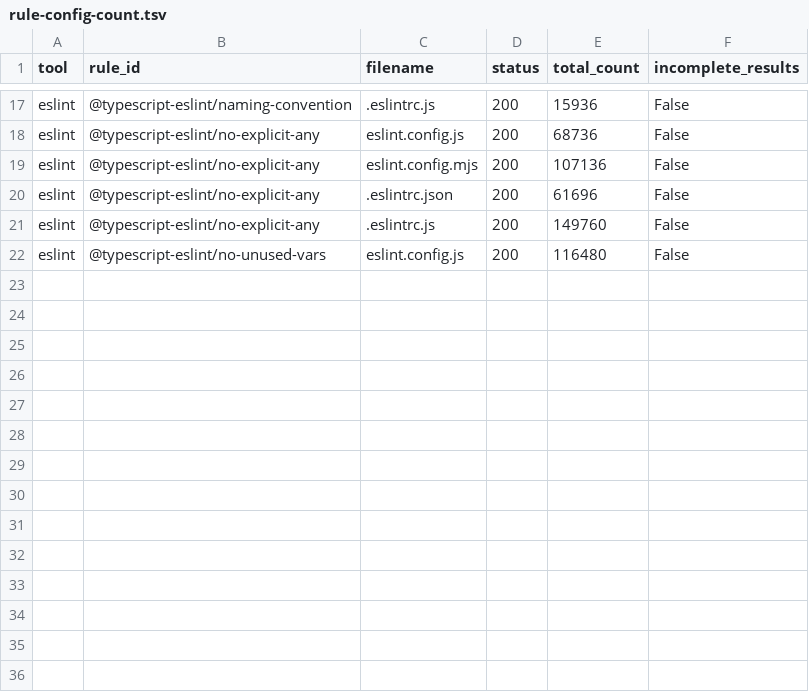
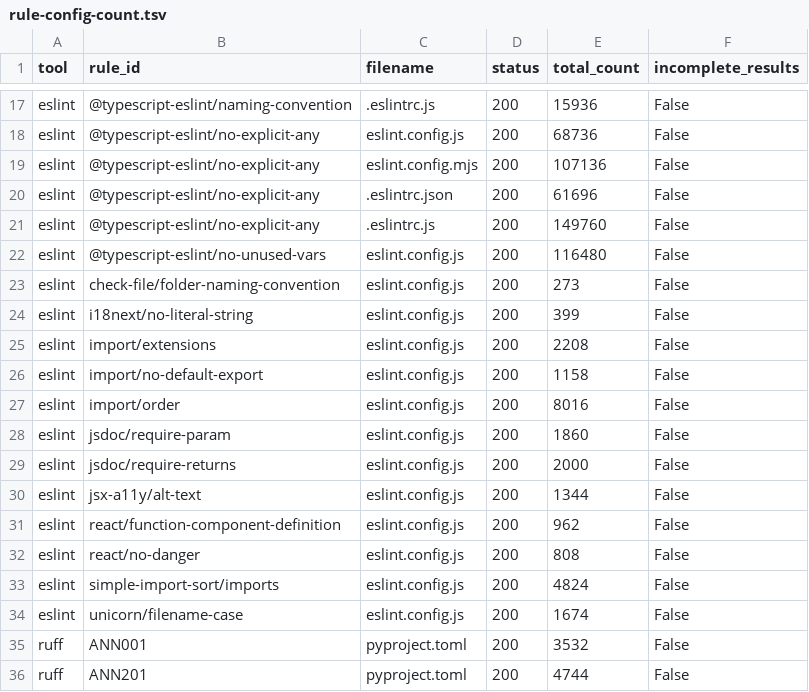
Before and after one commit to zernie/paperlint, a TSV file: frame/data/rule-config-count.tsv, drawn as a sheet; only a part is shown, gaps mark what is left out; the diff names each change by its address in the sheet, - before the commit and + after, or states it on an @@ line.

```diff
--- a/frame/data/rule-config-count.tsv
+++ b/frame/data/rule-config-count.tsv
+row 23: eslint | check-file/folder-naming-convention | eslint.config.js | 200 | 273 | False
+row 24: eslint | i18next/no-literal-string | eslint.config.js | 200 | 399 | False
+row 25: eslint | import/extensions | eslint.config.js | 200 | 2208 | False
+row 26: eslint | import/no-default-export | eslint.config.js | 200 | 1158 | False
+row 27: eslint | import/order | eslint.config.js | 200 | 8016 | False
+row 28: eslint | jsdoc/require-param | eslint.config.js | 200 | 1860 | False
+row 29: eslint | jsdoc/require-returns | eslint.config.js | 200 | 2000 | False
+row 30: eslint | jsx-a11y/alt-text | eslint.config.js | 200 | 1344 | False
+row 31: eslint | react/function-component-definition | eslint.config.js | 200 | 962 | False
+row 32: eslint | react/no-danger | eslint.config.js | 200 | 808 | False
+row 33: eslint | simple-import-sort/imports | eslint.config.js | 200 | 4824 | False
+row 34: eslint | unicorn/filename-case | eslint.config.js | 200 | 1674 | False
+row 35: ruff | ANN001 | pyproject.toml | 200 | 3532 | False
+row 36: ruff | ANN201 | pyproject.toml | 200 | 4744 | False
```
Also changed, not shown: 1 other file.
